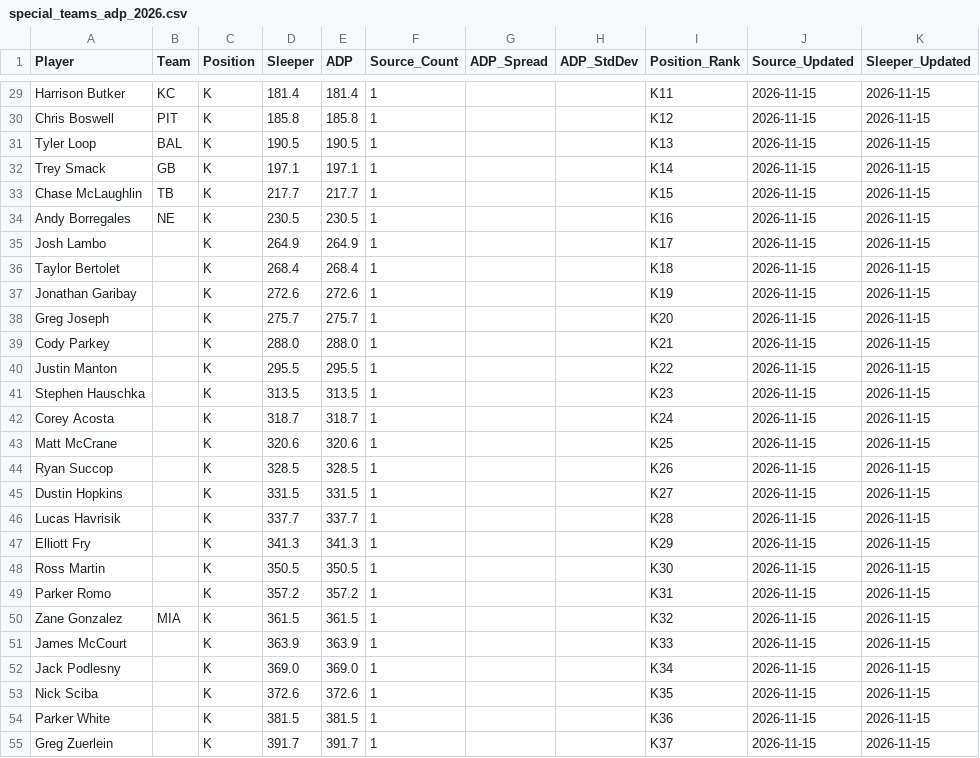
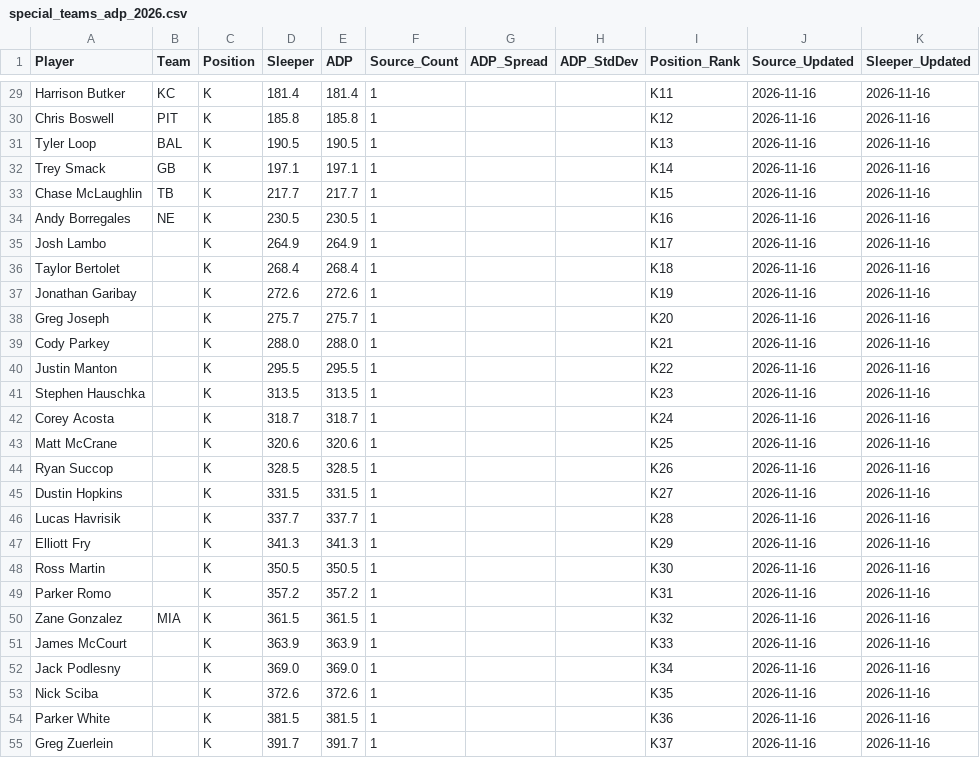
Before and after one commit to RealDiceflame/ProjectFootMoneyball, a CSV file: data/ADP/special_teams_adp_2026.csv, drawn as a sheet; only a part is shown, gaps mark what is left out; the diff covers the shown part only; the diff names each change by its address in the sheet, - before the commit and + after, or states it on an @@ line.

```diff
--- a/data/ADP/special_teams_adp_2026.csv
+++ b/data/ADP/special_teams_adp_2026.csv
-J29:J55 (Source_Updated): 2026-11-15
+J29:J55 (Source_Updated): 2026-11-16
-K29:K55 (Sleeper_Updated): 2026-11-15
+K29:K55 (Sleeper_Updated): 2026-11-16
```
Also changed, not shown: 56 edited cells elsewhere in this file, data/ADP/combined_adp_2026.csv, 7 other files.
